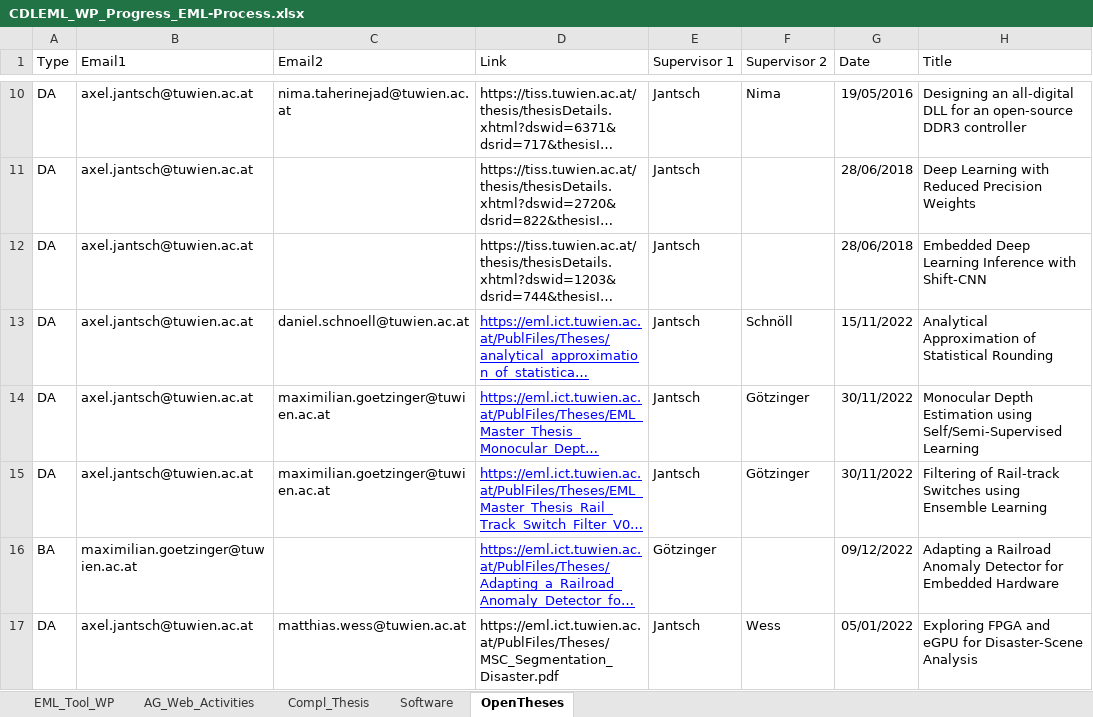
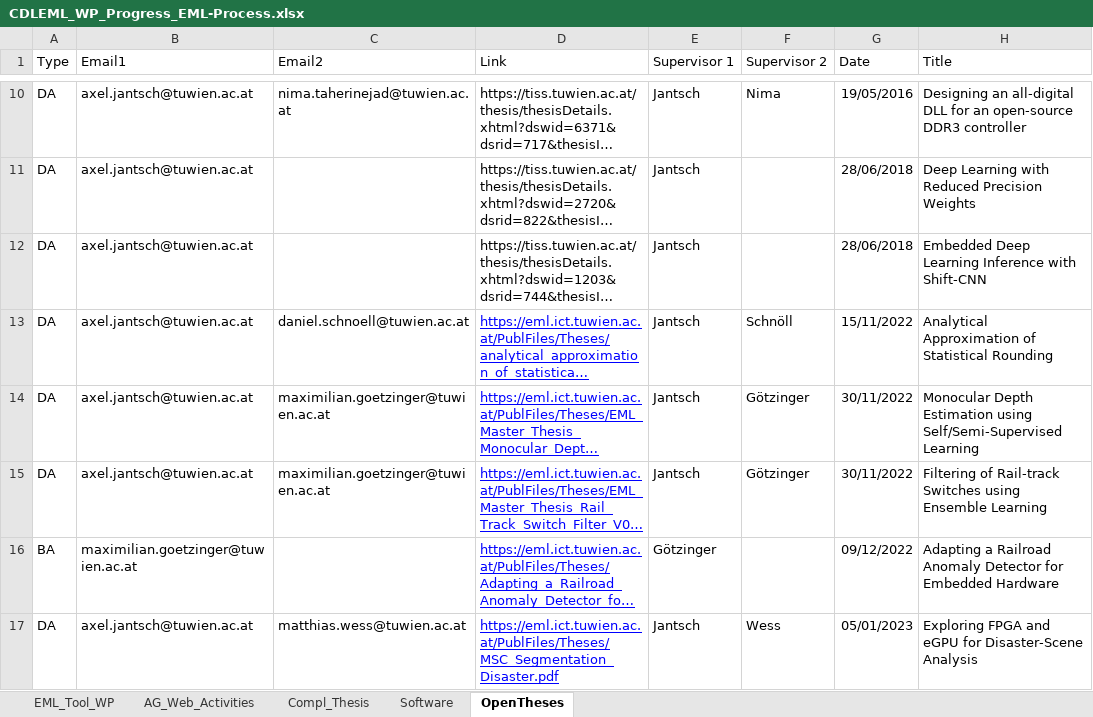
Before and after one commit to embedded-machine-learning/webpage, an Excel workbook: _data/CDLEML_WP_Progress_EML-Process.xlsx, sheet OpenTheses, drawn as a sheet; only a part is shown, gaps mark what is left out; long unchanged cells end in …; values as stored, in another font and other column widths than the file's, no borders; the diff names each change by its address in the sheet, - before the commit and + after, or states it on an @@ line.

Commit message:
changed/repaired date of last open thesis

```diff
--- a/_data/CDLEML_WP_Progress_EML-Process.xlsx (sheet OpenTheses)
+++ b/_data/CDLEML_WP_Progress_EML-Process.xlsx (sheet OpenTheses)
@@ D17 underline: off → on, text colour: black → #0000FF @@
-G17 (Date): 05/01/2022
+G17 (Date): 05/01/2023
```
